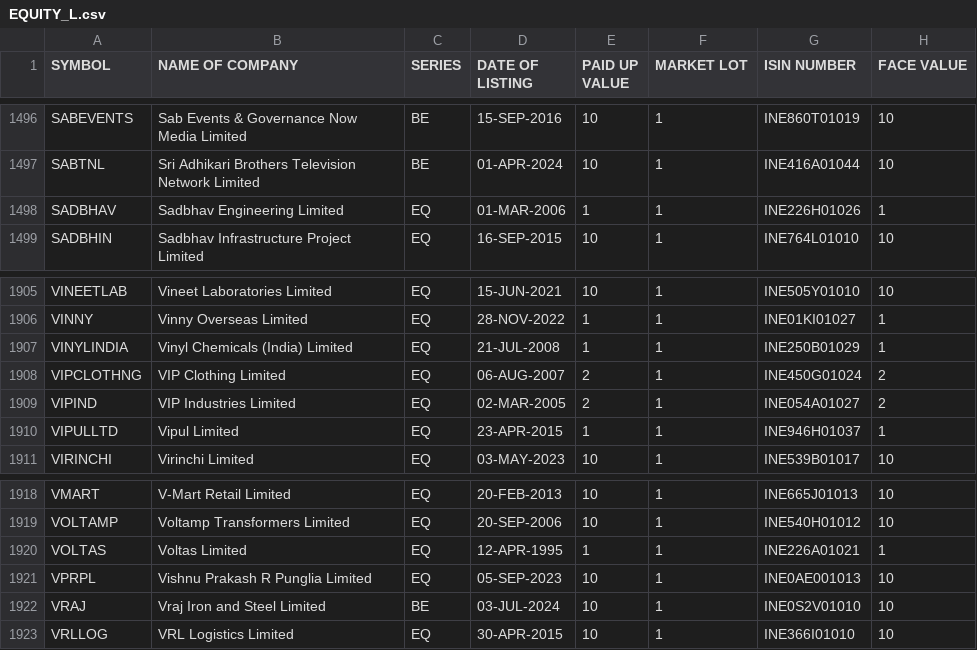
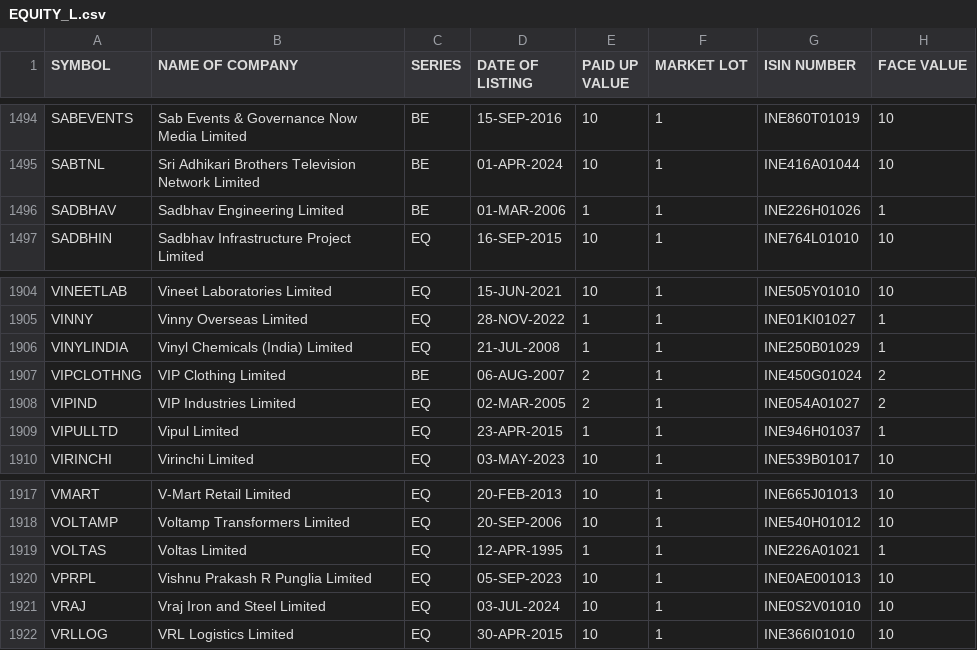
Before and after one commit to nishith121/PKScreener, a CSV file: results/EQUITY_L.csv, drawn as a sheet; only a part is shown, gaps mark what is left out; the diff covers the shown part only.

```diff
--- a/results/EQUITY_L.csv
+++ b/results/EQUITY_L.csv
@@ -1497,3 +1495,3 @@ SABEVENTS,Sab Events & Governance Now Media Limited,BE,15-SEP-2016,10,1,INE860T0
 SABTNL,Sri Adhikari Brothers Television Network Limited,BE,01-APR-2024,10,1,INE416A01044,10
-SADBHAV,Sadbhav Engineering Limited,EQ,01-MAR-2006,1,1,INE226H01026,1
+SADBHAV,Sadbhav Engineering Limited,BE,01-MAR-2006,1,1,INE226H01026,1
 SADBHIN,Sadbhav Infrastructure Project Limited,EQ,16-SEP-2015,10,1,INE764L01010,10
@@ -1907,3 +1906,3 @@ VINNY,Vinny Overseas Limited,EQ,28-NOV-2022,1,1,INE01KI01027,1
 VINYLINDIA,Vinyl Chemicals (India) Limited,EQ,21-JUL-2008,1,1,INE250B01029,1
-VIPCLOTHNG,VIP Clothing Limited,EQ,06-AUG-2007,2,1,INE450G01024,2
+VIPCLOTHNG,VIP Clothing Limited,BE,06-AUG-2007,2,1,INE450G01024,2
 VIPIND,VIP Industries Limited,EQ,02-MAR-2005,2,1,INE054A01027,2
@@ -1921,3 +1920,3 @@ VOLTAS,Voltas Limited,EQ,12-APR-1995,1,1,INE226A01021,1
 VPRPL,Vishnu Prakash R Punglia Limited,EQ,05-SEP-2023,10,1,INE0AE001013,10
-VRAJ,Vraj Iron and Steel Limited,BE,03-JUL-2024,10,1,INE0S2V01010,10
+VRAJ,Vraj Iron and Steel Limited,EQ,03-JUL-2024,10,1,INE0S2V01010,10
 VRLLOG,VRL Logistics Limited,EQ,30-APR-2015,10,1,INE366I01010,10
```
Also changed, not shown: 1 added row, 2 removed rows and 11 edited cells elsewhere in this file, results/NSE_FO_SosScheme.csv, 26 other files.
